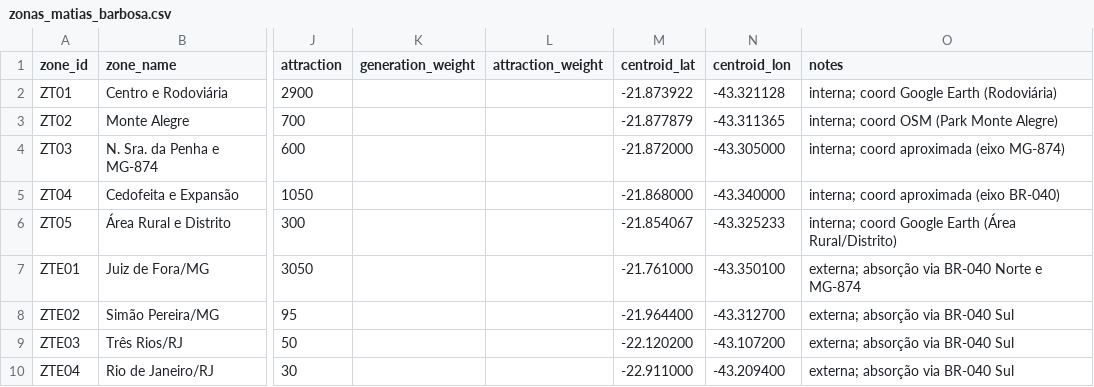
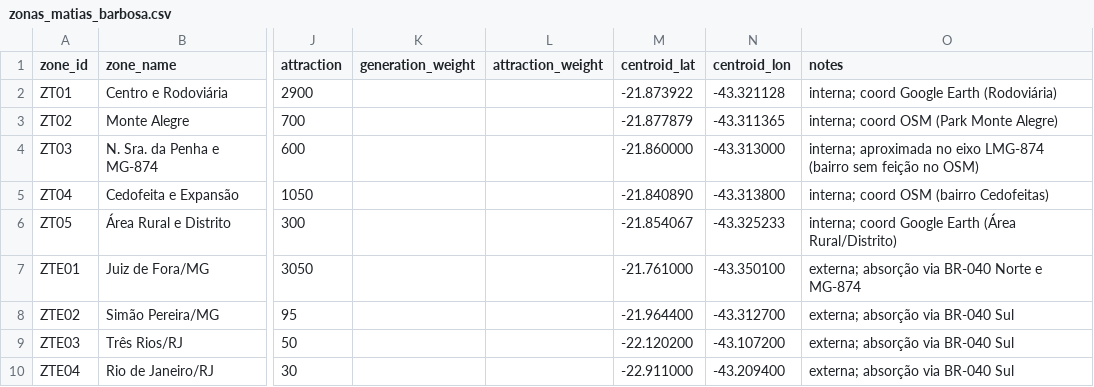
Before and after one commit to luizaraujoengkil-ux/ALIME, a CSV file: data/examples/zonas_matias_barbosa.csv, drawn as a sheet; only a part is shown, gaps mark what is left out; the diff names each change by its address in the sheet, - before the commit and + after, or states it on an @@ line.

```diff
--- a/data/examples/zonas_matias_barbosa.csv
+++ b/data/examples/zonas_matias_barbosa.csv
-M4 (centroid_lat): -21.872000
+M4 (centroid_lat): -21.860000
-N4 (centroid_lon): -43.305000
+N4 (centroid_lon): -43.313000
-O4 (notes): interna; coord aproximada (eixo MG-874)
+O4 (notes): interna; aproximada no eixo LMG-874 (bairro sem feição no OSM)
-M5 (centroid_lat): -21.868000
+M5 (centroid_lat): -21.840890
-N5 (centroid_lon): -43.340000
+N5 (centroid_lon): -43.313800
-O5 (notes): interna; coord aproximada (eixo BR-040)
+O5 (notes): interna; coord OSM (bairro Cedofeitas)
```
Also changed, not shown: 1 other file.
